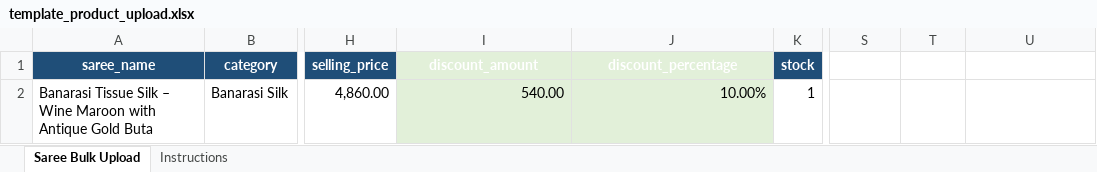
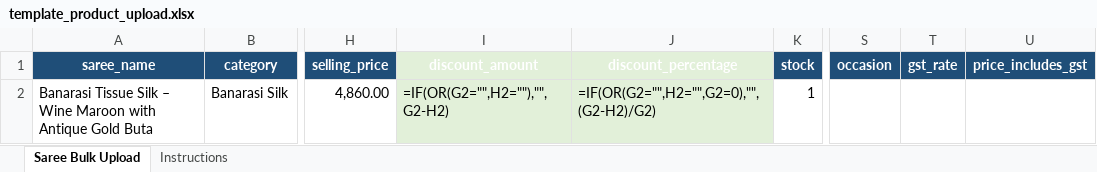
Before and after one commit to pixelbuilders001/saree-admin, an Excel workbook: public/template_product_upload.xlsx, sheet Saree Bulk Upload, drawn as a sheet; only a part is shown, gaps mark what is left out; values as stored, in another font and other column widths than the file's, no borders; formulas without a stored value are shown as written; charts and pictures and conditional formats not drawn; the diff names each change by its address in the sheet, - before the commit and + after, or states it on an @@ line.

```diff
--- a/public/template_product_upload.xlsx (sheet Saree Bulk Upload)
+++ b/public/template_product_upload.xlsx (sheet Saree Bulk Upload)
-S1: (empty)
+S1: occasion
-S1:U1 fill: none
+S1:U1 fill: #1F4E78
-T1: (empty)
+T1: gst_rate
-U1: (empty)
+U1: price_includes_gst
-I2 (discount_amount): 540.00
+I2 (discount_amount): =IF(OR(G2="",H2=""),"",G2-H2)
-J2 (discount_percentage): 10.00%
+J2 (discount_percentage): =IF(OR(G2="",H2="",G2=0),"",(G2-H2)/G2)
```
Also changed, not shown: sheet Instructions, charts or pictures, 7 other files.
